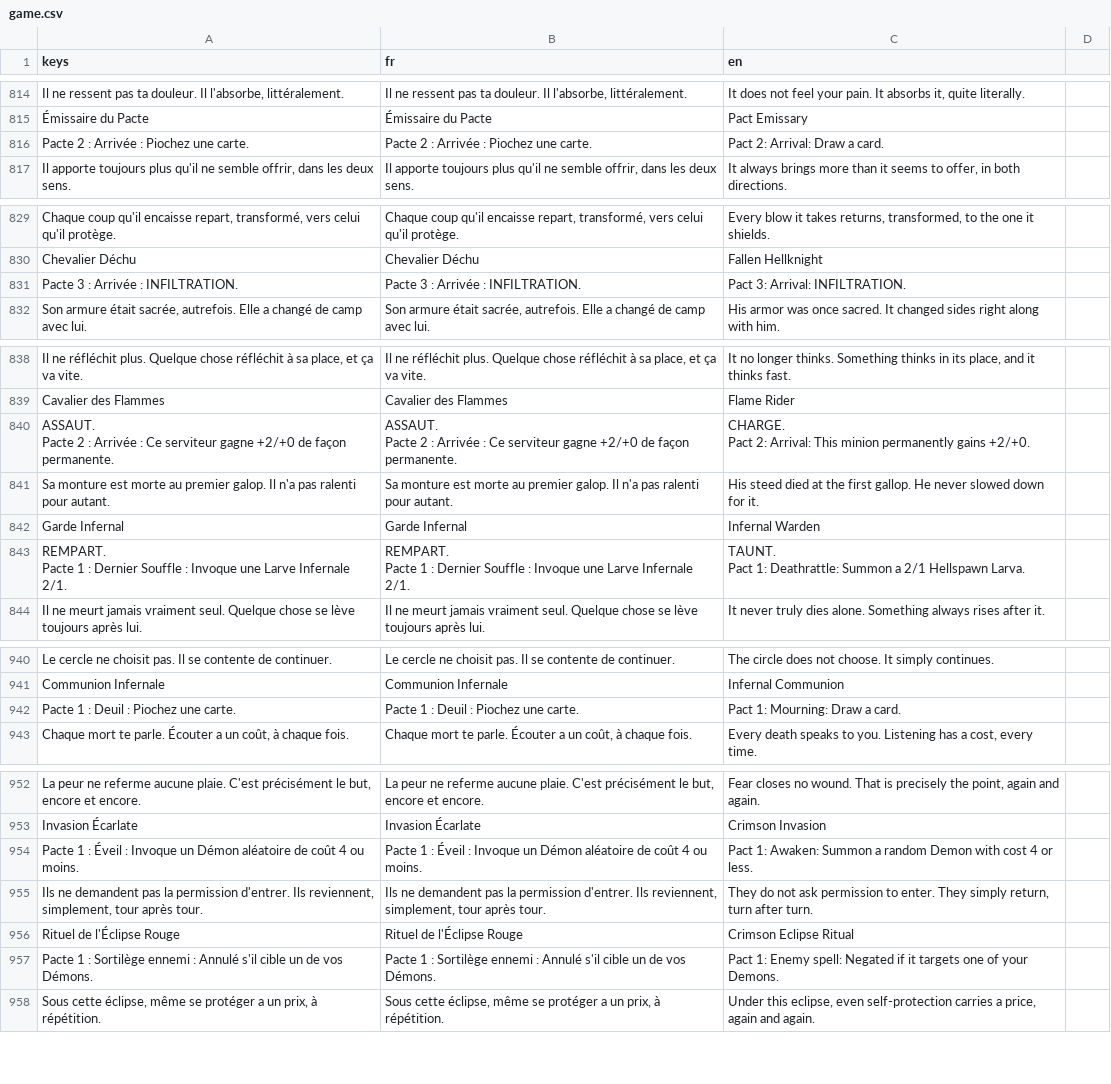
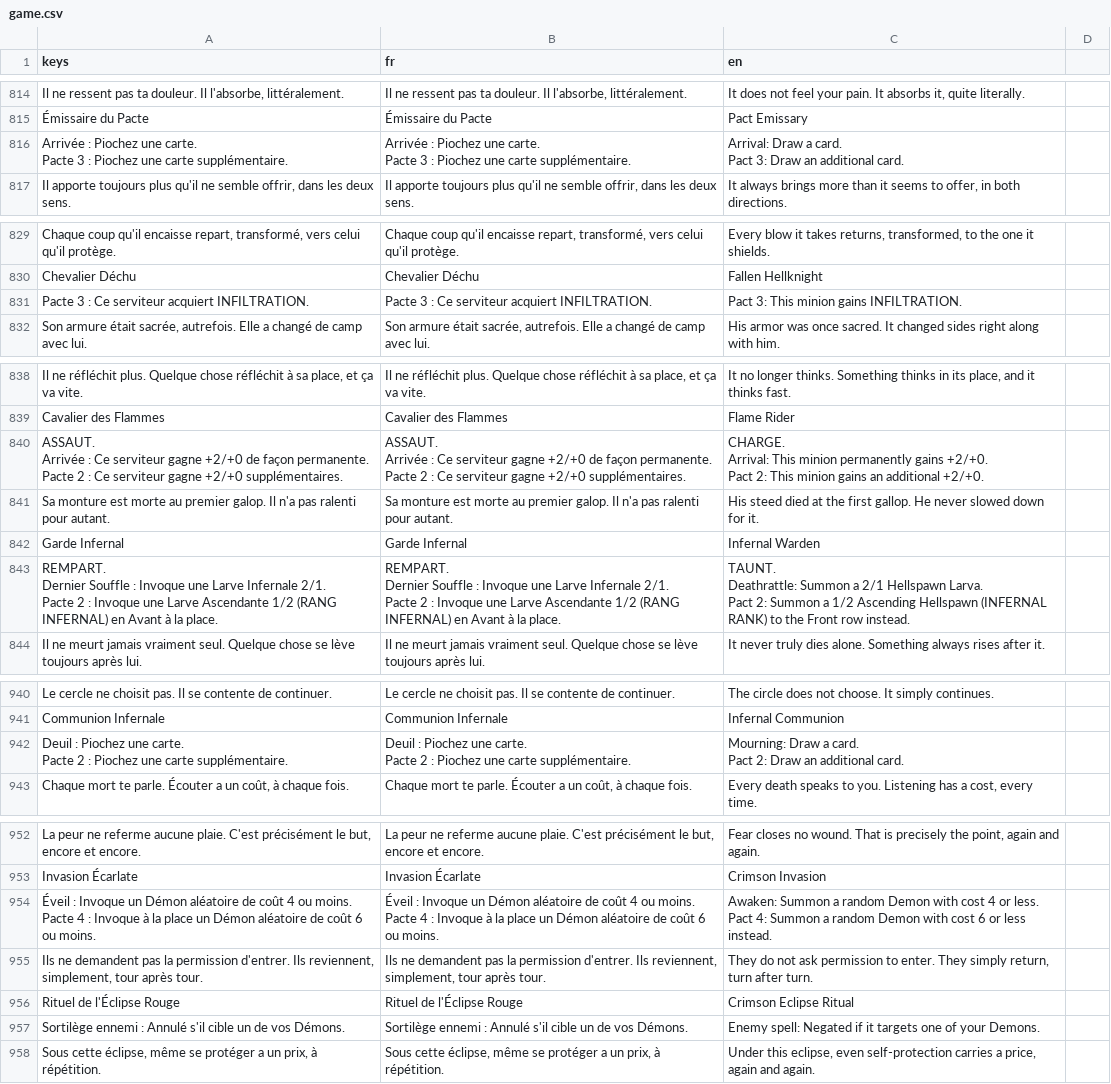
Before and after one commit to Nicolas82200/Wyrdane, a CSV file: translations/game.csv, drawn as a sheet; only a part is shown, gaps mark what is left out; removed rows and columns are numbered as before the commit, all else as after; ↵ is a line break in a cell; the diff covers the shown part only; the diff names each change by its address in the sheet, - before the commit and + after, or states it on an @@ line.

Commit message:
Fix:Pact effects

```diff
--- a/translations/game.csv
+++ b/translations/game.csv
-row 816: Pacte 2 : Arrivée : Piochez une carte. | Pacte 2 : Arrivée : Piochez une carte. | Pact 2: Arrival: Draw a card.
+row 816: Arrivée : Piochez une carte. ↵ Pacte 3 : Piochez une carte supplémentaire. | Arrivée : Piochez une carte. ↵ Pacte 3 : Piochez une carte supplémentaire. | Arrival: Draw a card. ↵ Pact 3: Draw an additional card.
-row 831: Pacte 3 : Arrivée : INFILTRATION. | Pacte 3 : Arrivée : INFILTRATION. | Pact 3: Arrival: INFILTRATION.
+row 831: Pacte 3 : Ce serviteur acquiert INFILTRATION. | Pacte 3 : Ce serviteur acquiert INFILTRATION. | Pact 3: This minion gains INFILTRATION.
-A840 (keys): ASSAUT. ↵ Pacte 2 : Arrivée : Ce serviteur gagne +2/+0 de façon permanente.
+A840 (keys): ASSAUT. ↵ Arrivée : Ce serviteur gagne +2/+0 de façon permanente. ↵ Pacte 2 : Ce serviteur gagne +2/+0 supplémentaires.
-B840 (fr): ASSAUT. ↵ Pacte 2 : Arrivée : Ce serviteur gagne +2/+0 de façon permanente.
+B840 (fr): ASSAUT. ↵ Arrivée : Ce serviteur gagne +2/+0 de façon permanente. ↵ Pacte 2 : Ce serviteur gagne +2/+0 supplémentaires.
-C840 (en): CHARGE. ↵ Pact 2: Arrival: This minion permanently gains +2/+0.
+C840 (en): CHARGE. ↵ Arrival: This minion permanently gains +2/+0. ↵ Pact 2: This minion gains an additional +2/+0.
-A843 (keys): REMPART. ↵ Pacte 1 : Dernier Souffle : Invoque une Larve Infernale 2/1.
+A843 (keys): REMPART. ↵ Dernier Souffle : Invoque une Larve Infernale 2/1. ↵ Pacte 2 : Invoque une Larve Ascendante 1/2 (RANG INFERNAL) en Avant à la place.
-B843 (fr): REMPART. ↵ Pacte 1 : Dernier Souffle : Invoque une Larve Infernale 2/1.
+B843 (fr): REMPART. ↵ Dernier Souffle : Invoque une Larve Infernale 2/1. ↵ Pacte 2 : Invoque une Larve Ascendante 1/2 (RANG INFERNAL) en Avant à la place.
-C843 (en): TAUNT. ↵ Pact 1: Deathrattle: Summon a 2/1 Hellspawn Larva.
+C843 (en): TAUNT. ↵ Deathrattle: Summon a 2/1 Hellspawn Larva. ↵ Pact 2: Summon a 1/2 Ascending Hellspawn (INFERNAL RANK) to the Front row instead.
-row 942: Pacte 1 : Deuil : Piochez une carte. | Pacte 1 : Deuil : Piochez une carte. | Pact 1: Mourning: Draw a card.
+row 942: Deuil : Piochez une carte. ↵ Pacte 2 : Piochez une carte supplémentaire. | Deuil : Piochez une carte. ↵ Pacte 2 : Piochez une carte supplémentaire. | Mourning: Draw a card. ↵ Pact 2: Draw an additional card.
-A954 (keys): Pacte 1 : Éveil : Invoque un Démon aléatoire de coût 4 ou moins.
+A954 (keys): Éveil : Invoque un Démon aléatoire de coût 4 ou moins. ↵ Pacte 4 : Invoque à la place un Démon aléatoire de coût 6 ou moins.
-B954 (fr): Pacte 1 : Éveil : Invoque un Démon aléatoire de coût 4 ou moins.
+B954 (fr): Éveil : Invoque un Démon aléatoire de coût 4 ou moins. ↵ Pacte 4 : Invoque à la place un Démon aléatoire de coût 6 ou moins.
-C954 (en): Pact 1: Awaken: Summon a random Demon with cost 4 or less.
+C954 (en): Awaken: Summon a random Demon with cost 4 or less. ↵ Pact 4: Summon a random Demon with cost 6 or less instead.
-A957 (keys): Pacte 1 : Sortilège ennemi…
+A957 (keys): Sortilège ennemi…
-B957 (fr): Pacte 1 : Sortilège ennemi…
+B957 (fr): Sortilège ennemi…
-C957 (en): Pact 1: Enemy spell:…
+C957 (en): Enemy spell:…
```
Also changed, not shown: 11 added rows, 11 removed rows and 49 edited cells elsewhere in this file, 52 other files.
